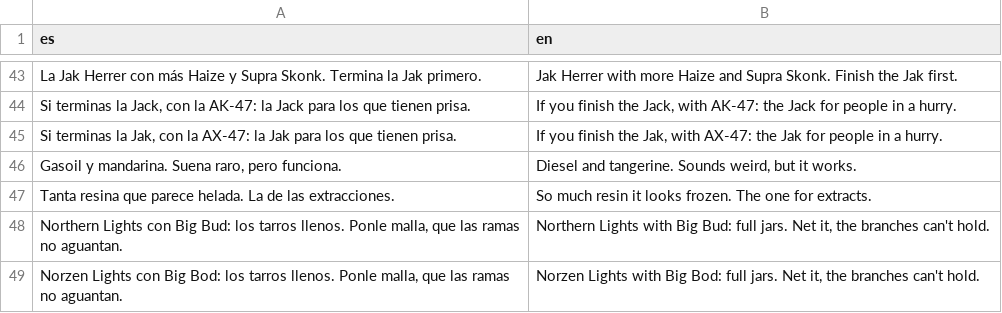
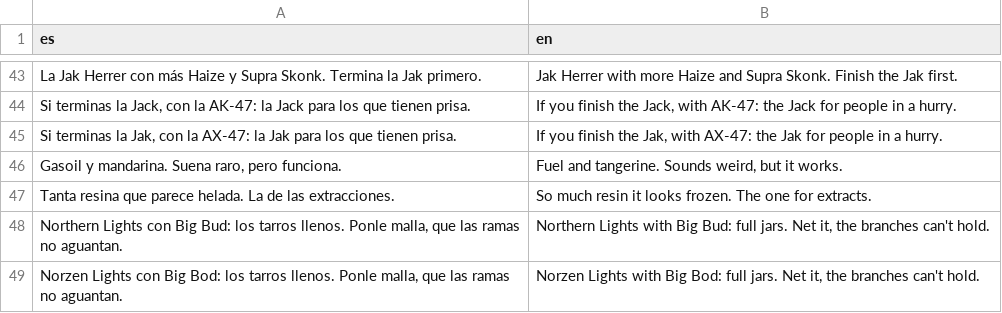
Before and after one commit to u0921985828-arch/Strainmon, a CSV file: ribera-verde/godot/i18n/partes/datos_2.csv, drawn as a sheet; only a part is shown, gaps mark what is left out.

```diff
--- a/ribera-verde/godot/i18n/partes/datos_2.csv
+++ b/ribera-verde/godot/i18n/partes/datos_2.csv
@@ -45,3 +45,3 @@ La Jak Herrer con más Haize y Supra Skonk. Termina la Jak primero.,Jak Herrer w
 "Si terminas la Jak, con la AX-47: la Jak para los que tienen prisa.","If you finish the Jak, with AX-47: the Jak for people in a hurry."
-"Gasoil y mandarina. Suena raro, pero funciona.","Diesel and tangerine. Sounds weird, but it works."
+"Gasoil y mandarina. Suena raro, pero funciona.","Fuel and tangerine. Sounds weird, but it works."
 Tanta resina que parece helada. La de las extracciones.,So much resin it looks frozen. The one for extracts.
```
Also changed, not shown: ribera-verde/godot/i18n/partes/datos_0.csv, ribera-verde/godot/i18n/partes/extra.csv, 5 other files.
